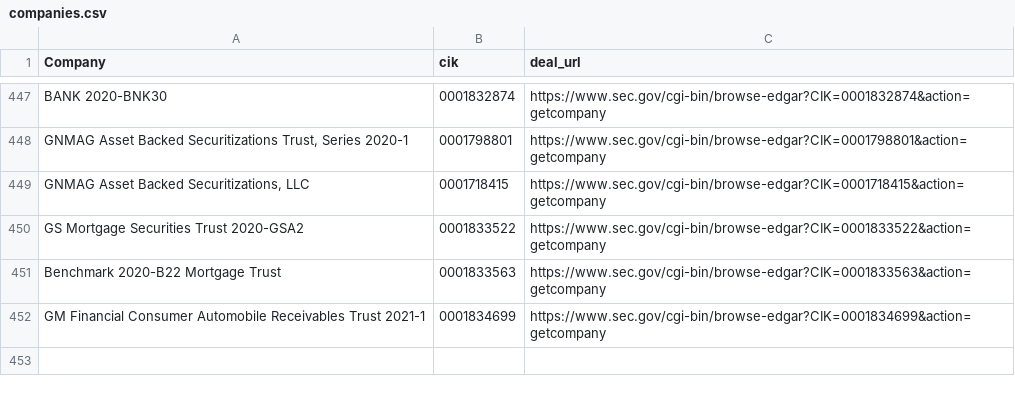
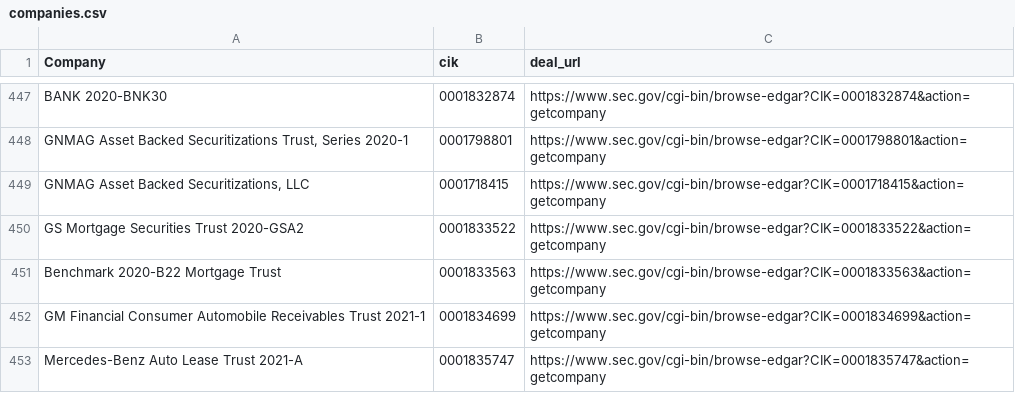
Before and after one commit to moman822/auto-abs, a CSV file: abs-ee/data/companies.csv, drawn as a sheet; only a part is shown, gaps mark what is left out.

Commit message:
updating companies and log

```diff
--- a/abs-ee/data/companies.csv
+++ b/abs-ee/data/companies.csv
@@ -452 +452,2 @@
 "GM Financial Consumer Automobile Receivables Trust 2021-1","0001834699","https://www.sec.gov/cgi-bin/browse-edgar?CIK=0001834699&action=getcompany"
+"Mercedes-Benz Auto Lease Trust 2021-A","0001835747","https://www.sec.gov/cgi-bin/browse-edgar?CIK=0001835747&action=getcompany"
```
Also changed, not shown: abs-ee/data/log.csv, 1 other file.
